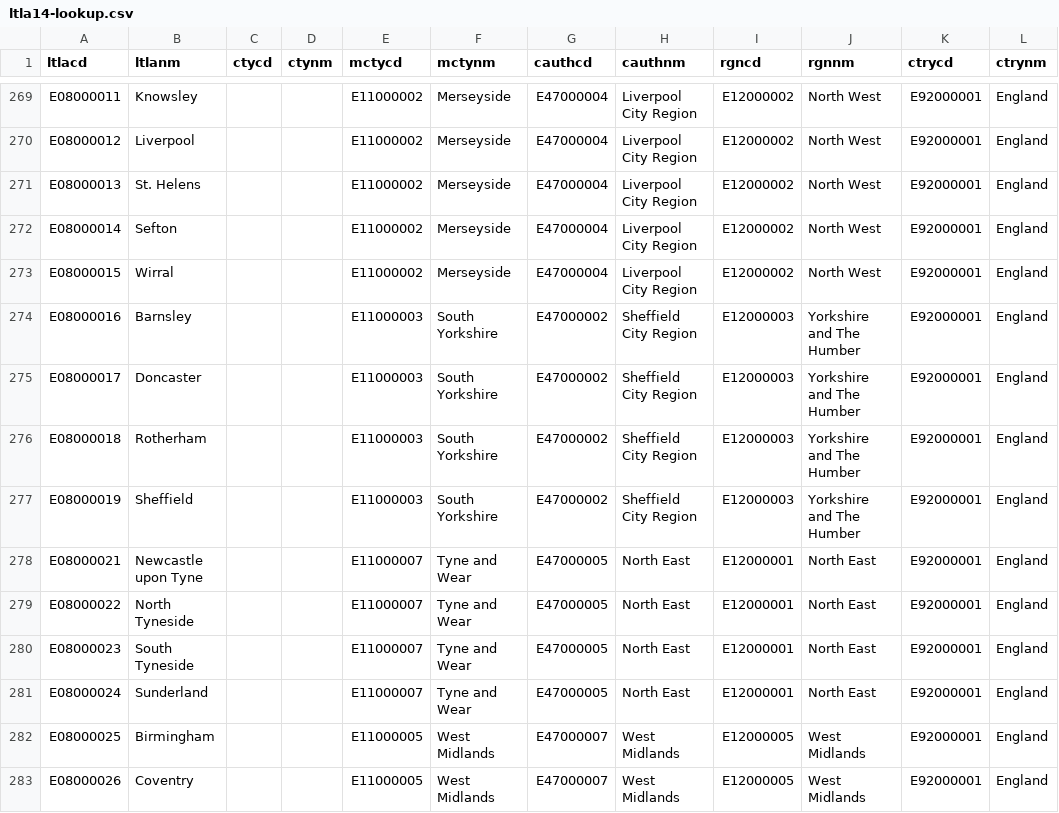
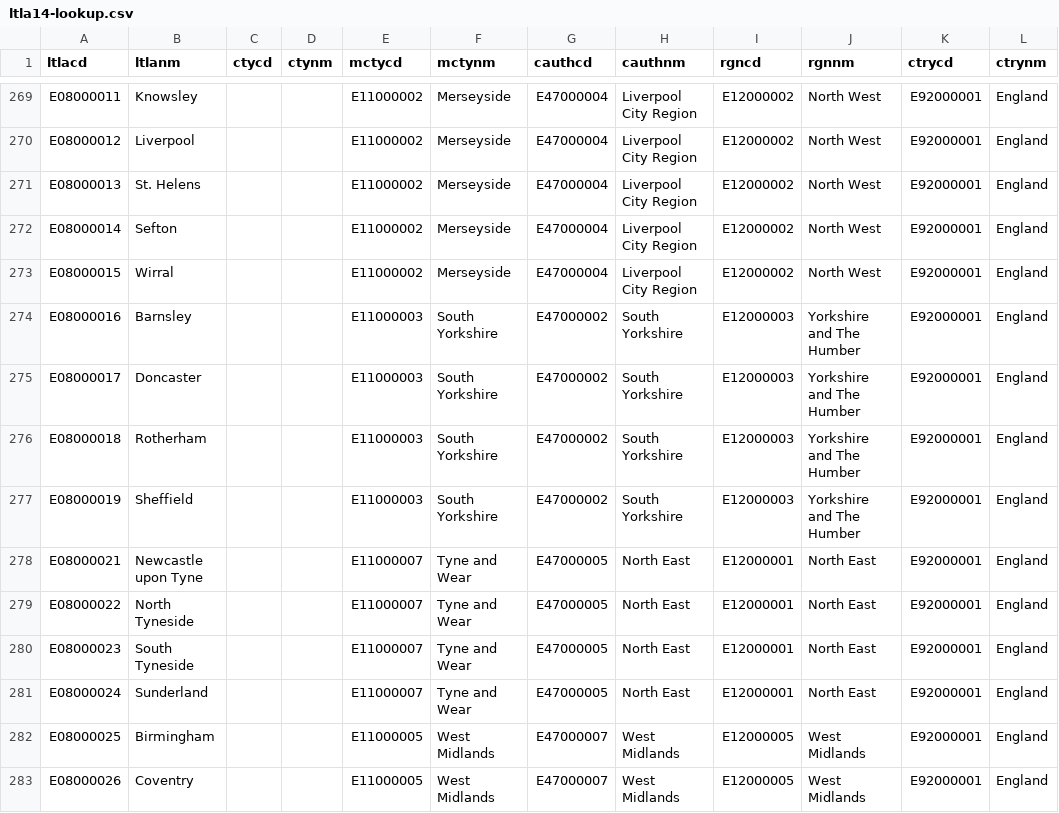
Before and after one commit to ONSdigital/uk-topojson, a CSV file: input/ltla14-lookup.csv, drawn as a sheet; only a part is shown, gaps mark what is left out.

Commit message:
change "Sheffield City Region" to "South Yorkshire"

```diff
--- a/input/ltla14-lookup.csv
+++ b/input/ltla14-lookup.csv
@@ -273,6 +273,6 @@ E08000014,Sefton,,,E11000002,Merseyside,E47000004,Liverpool City Region,E1200000
 E08000015,Wirral,,,E11000002,Merseyside,E47000004,Liverpool City Region,E12000002,North West,E92000001,England
-E08000016,Barnsley,,,E11000003,South Yorkshire,E47000002,Sheffield City Region,E12000003,Yorkshire and The Humber,E92000001,England
-E08000017,Doncaster,,,E11000003,South Yorkshire,E47000002,Sheffield City Region,E12000003,Yorkshire and The Humber,E92000001,England
-E08000018,Rotherham,,,E11000003,South Yorkshire,E47000002,Sheffield City Region,E12000003,Yorkshire and The Humber,E92000001,England
-E08000019,Sheffield,,,E11000003,South Yorkshire,E47000002,Sheffield City Region,E12000003,Yorkshire and The Humber,E92000001,England
+E08000016,Barnsley,,,E11000003,South Yorkshire,E47000002,South Yorkshire,E12000003,Yorkshire and The Humber,E92000001,England
+E08000017,Doncaster,,,E11000003,South Yorkshire,E47000002,South Yorkshire,E12000003,Yorkshire and The Humber,E92000001,England
+E08000018,Rotherham,,,E11000003,South Yorkshire,E47000002,South Yorkshire,E12000003,Yorkshire and The Humber,E92000001,England
+E08000019,Sheffield,,,E11000003,South Yorkshire,E47000002,South Yorkshire,E12000003,Yorkshire and The Humber,E92000001,England
 E08000021,Newcastle upon Tyne,,,E11000007,Tyne and Wear,E47000005,North East,E12000001,North East,E92000001,England
```
Also changed, not shown: 4 other files.
